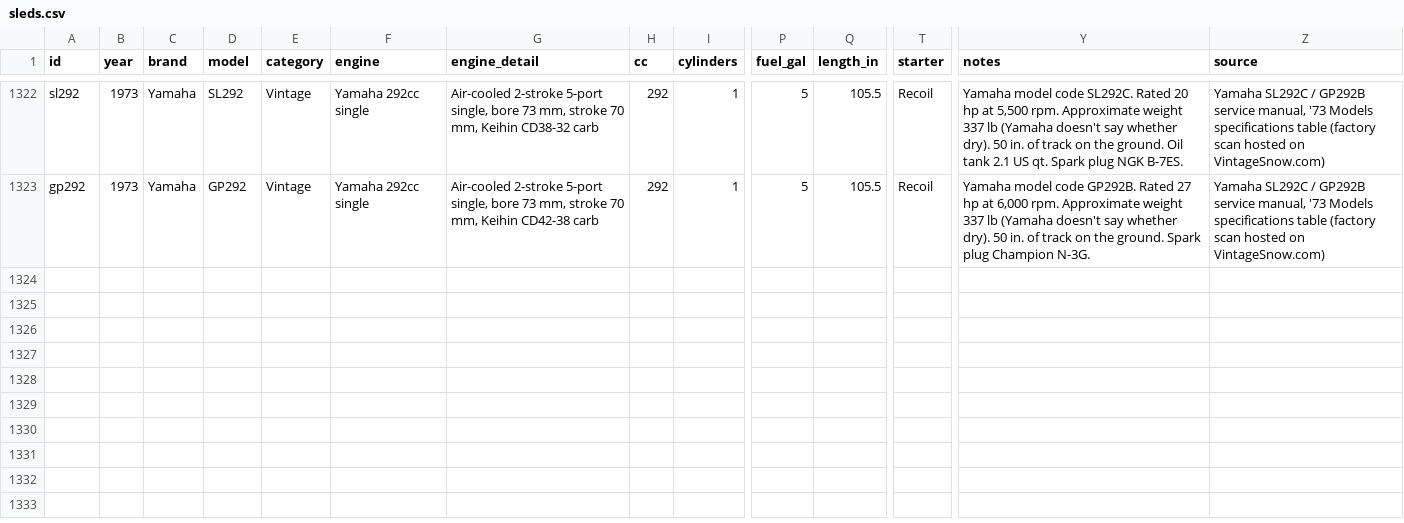
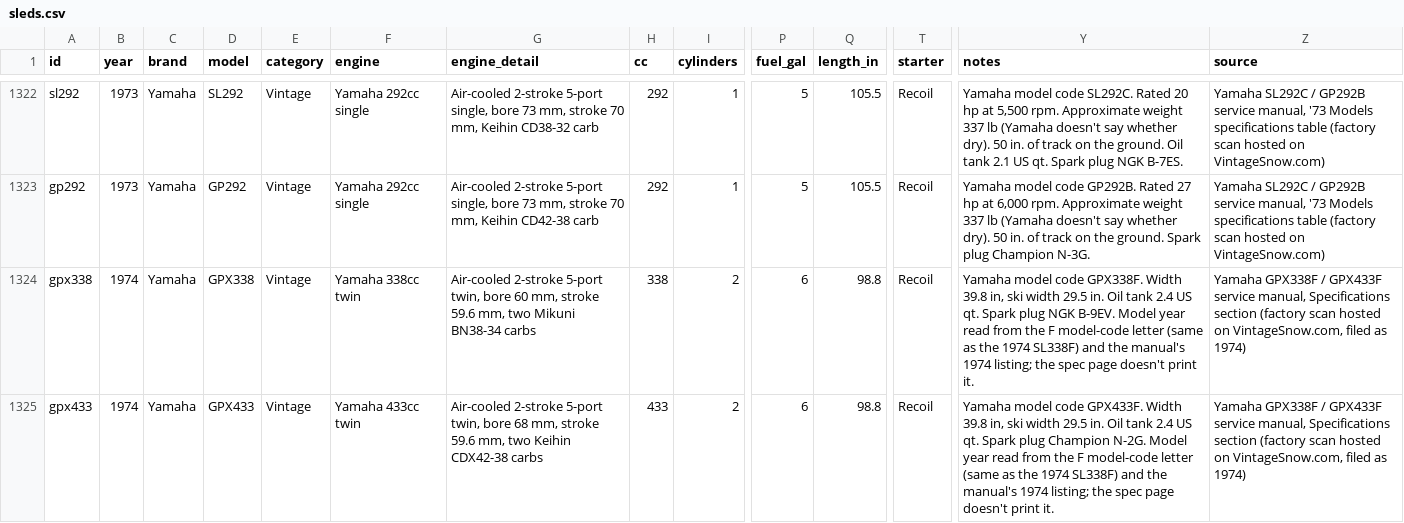
Before and after one commit to JonesT1986/SledSpecs, a CSV file: data/sleds.csv, drawn as a sheet; only a part is shown, gaps mark what is left out; rows hold the shown columns only; the diff names each change by its address in the sheet, - before the commit and + after, or states it on an @@ line.

```diff
--- a/data/sleds.csv
+++ b/data/sleds.csv
+row 1324: gpx338 | 1974 | Yamaha | GPX338 | Vintage | Yamaha 338cc twin | Air-cooled 2-stroke 5-port twin, bore 60 mm, stroke 59.6 mm, two Mikuni BN38-34 carbs | 338 | 2 | 6 | 98.8 | Recoil | Yamaha model code GPX338F. Width 39.8 in, ski width 29.5 in. Oil tank 2.4 US qt. Spark plug NGK B-9EV. Model year read from the F model-code letter (same as the 1974 SL338F) and the manual's 1974 listing; the spec page doesn't print it. | Yamaha GPX338F / GPX433F service manual, Specifications section (factory scan hosted on VintageSnow.com, filed as 1974)
+row 1325: gpx433 | 1974 | Yamaha | GPX433 | Vintage | Yamaha 433cc twin | Air-cooled 2-stroke 5-port twin, bore 68 mm, stroke 59.6 mm, two Keihin CDX42-38 carbs | 433 | 2 | 6 | 98.8 | Recoil | Yamaha model code GPX433F. Width 39.8 in, ski width 29.5 in. Oil tank 2.4 US qt. Spark plug Champion N-2G. Model year read from the F model-code letter (same as the 1974 SL338F) and the manual's 1974 listing; the spec page doesn't print it. | Yamaha GPX338F / GPX433F service manual, Specifications section (factory scan hosted on VintageSnow.com, filed as 1974)
```
Also changed, not shown: data/corrections.csv.
